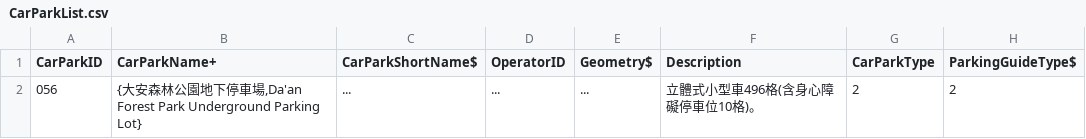
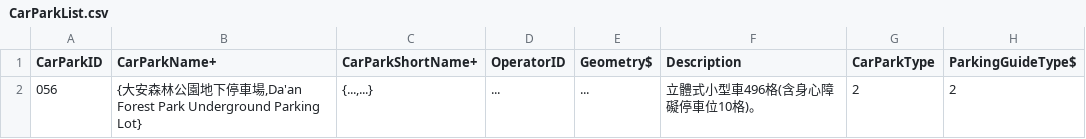
Before and after one commit to tqsmm628/CarPark, a CSV file: CSV/CarParkList.csv, drawn as a sheet; only a part is shown; the diff names each change by its address in the sheet, - before the commit and + after, or states it on an @@ line.

```diff
--- a/CSV/CarParkList.csv
+++ b/CSV/CarParkList.csv
-C1: CarParkShortName$
+C1: CarParkShortName+
-C2 (CarParkShortName+): ...
+C2 (CarParkShortName+): {...,...}
```
Also changed, not shown: 2 other files.
